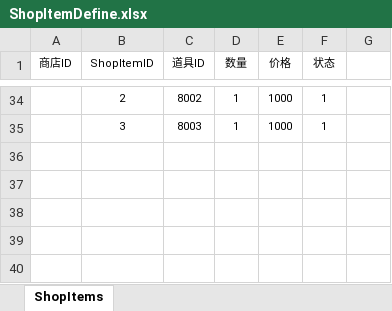
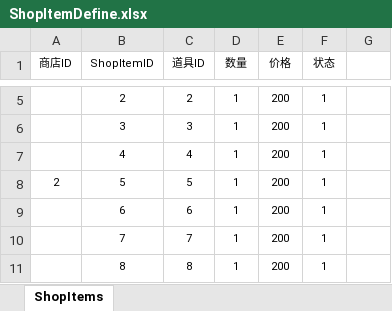
Before and after one commit to 2431903722/MMORPG, an Excel workbook: mmorpg/Src/Data/Tables/ShopItemDefine.xlsx, sheet ShopItems, drawn as a sheet; only a part is shown, gaps mark what is left out; values as stored, in another font and other column widths than the file's, no borders; table styles not drawn; addresses are those after the commit; the diff covers the shown part only; the diff names each change by its address in the sheet, - before the commit and + after, or states it on an @@ line.

```diff
--- a/mmorpg/Src/Data/Tables/ShopItemDefine.xlsx (sheet ShopItems)
+++ b/mmorpg/Src/Data/Tables/ShopItemDefine.xlsx (sheet ShopItems)
-C5 (道具ID): 8002
+C5 (道具ID): 2
-E5:E6 (价格): 1000
+E5:E6 (价格): 200
-C6 (道具ID): 8003
+C6 (道具ID): 3
+row 7:  | 4 | 4 | 1 | 200 | 1
+row 8: 2 | 5 | 5 | 1 | 200 | 1
+row 9:  | 6 | 6 | 1 | 200 | 1
+row 10:  | 7 | 7 | 1 | 200 | 1
+row 11:  | 8 | 8 | 1 | 200 | 1
```
Also changed, not shown: 29 removed rows and 2 edited cells elsewhere in this sheet, 25 other files.
